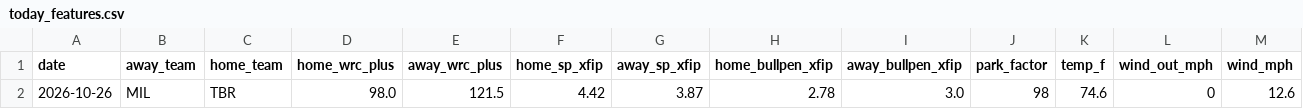
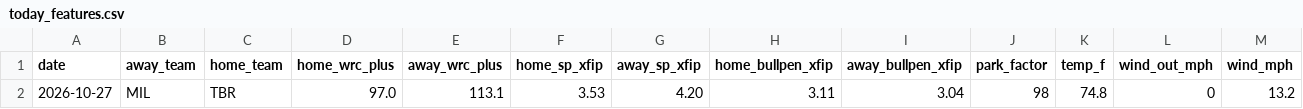
Before and after one commit to Jackstein0/atsrecipts-live-model, a CSV file: atsrecipts-upload-ready/data/processed/today_features.csv, drawn as a sheet; only a part is shown; removed rows and columns are numbered as before the commit, all else as after; rows hold the shown columns only; the diff names each change by its address in the sheet, - before the commit and + after, or states it on an @@ line.

```diff
--- a/atsrecipts-upload-ready/data/processed/today_features.csv
+++ b/atsrecipts-upload-ready/data/processed/today_features.csv
-row 2: 2026-10-26 | MIL | TBR | 98.0 | 121.5 | 4.42 | 3.87 | 2.78 | 3.0 | 98 | 74.6 | 0 | 12.6
+row 2: 2026-10-27 | MIL | TBR | 97.0 | 113.1 | 3.53 | 4.20 | 3.11 | 3.04 | 98 | 74.8 | 0 | 13.2
```
Also changed, not shown: atsrecipts-upload-ready/data/processed/historical_games.csv, atsrecipts-upload-ready/data/processed/pick_tracker.csv, 19 other files.
